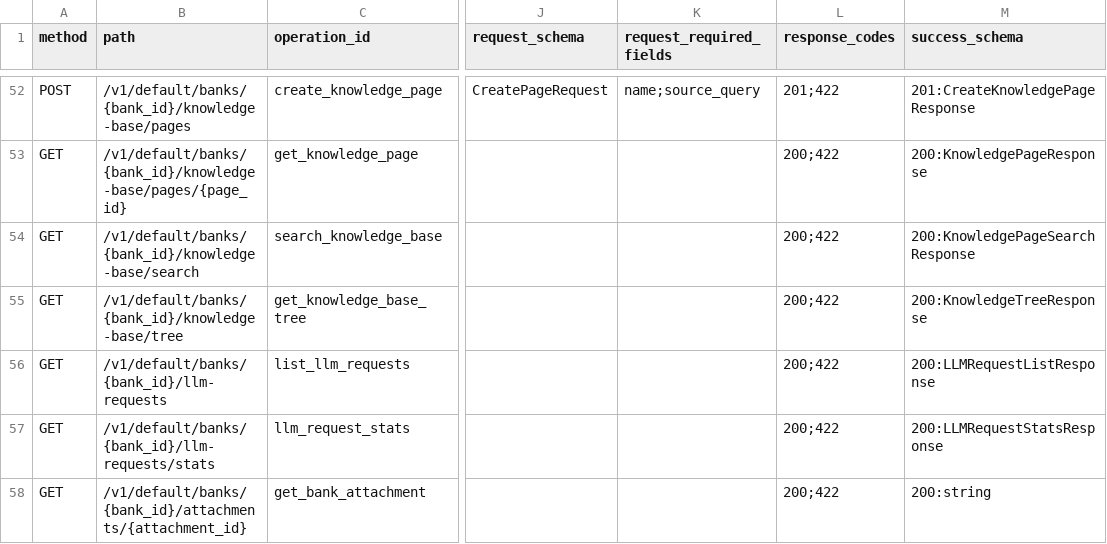
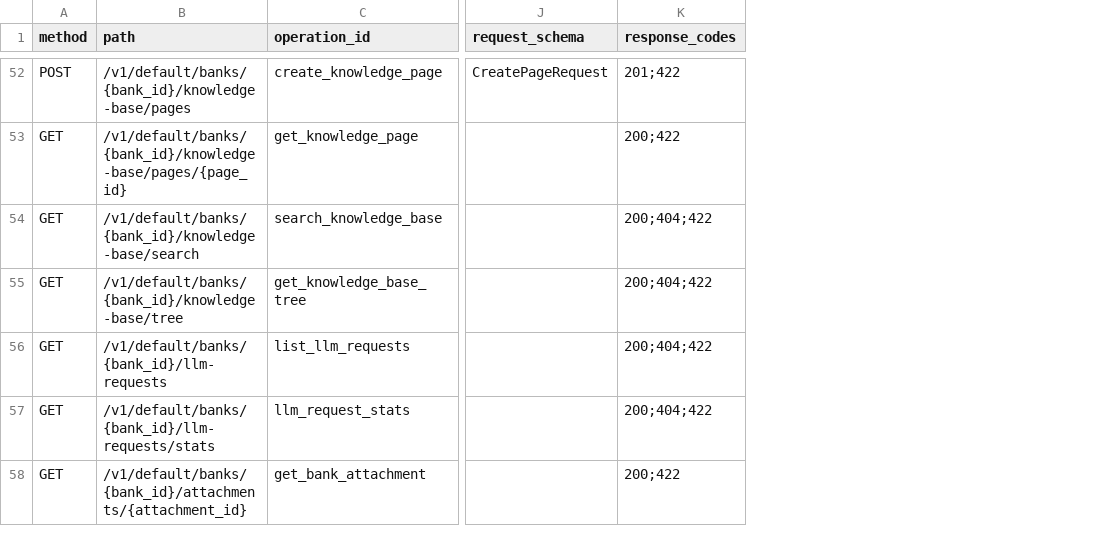
Before and after one commit to nothingmn/Vectorize.Hindsight.Sdk, a CSV file: inventory/operations.csv, drawn as a sheet; only a part is shown, gaps mark what is left out; removed rows and columns are numbered as before the commit, all else as after; the diff covers the shown part only; the diff names each change by its address in the sheet, - before the commit and + after, or states it on an @@ line.

```diff
--- a/inventory/operations.csv
+++ b/inventory/operations.csv
-column K (request_required_fields), row 52: name;source_query
-column M (success_schema), rows 52-58: 201:CreateKnowledgePageResponse | 200:KnowledgePageResponse | 200:KnowledgePageSearchResponse | 200:KnowledgeTreeResponse | 200:LLMRequestListResponse | 200:LLMRequestStatsResponse | 200:string
-K54:K57 (response_codes): 200;422
+K54:K57 (response_codes): 200;404;422
```
Also changed, not shown: 21 edited cells elsewhere in this file, 27 other files.
